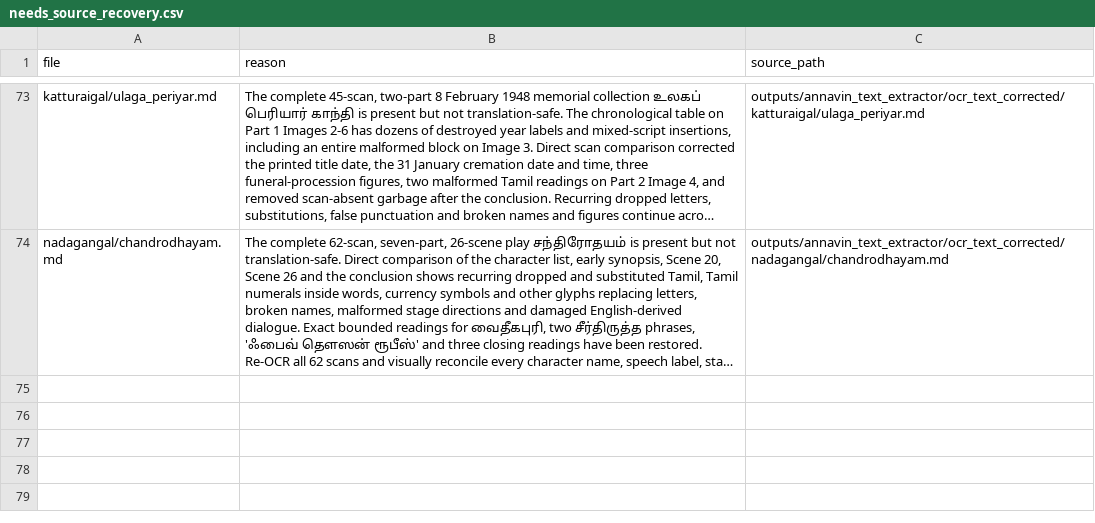
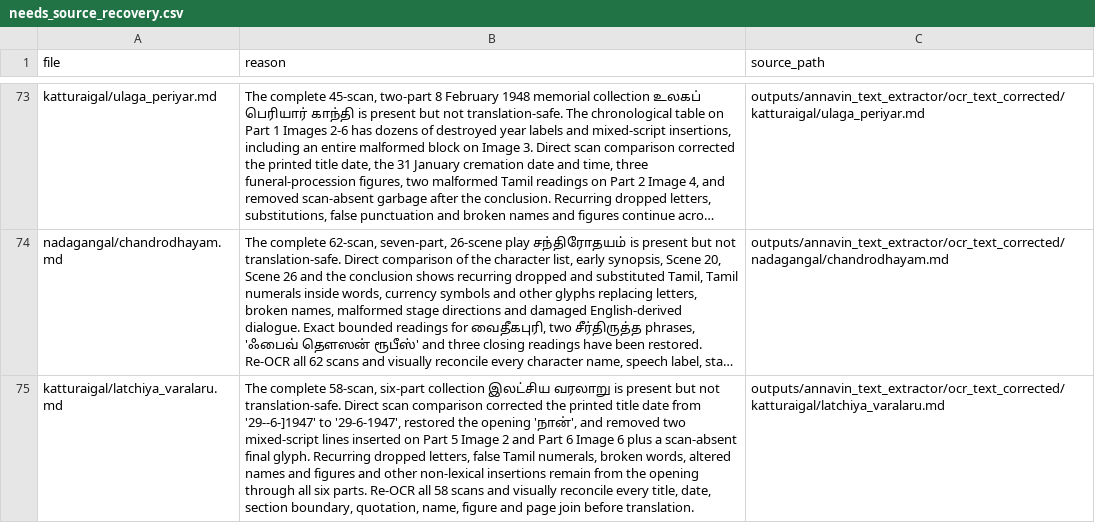
Before and after one commit to pugazg/anna-corpus, a CSV file: outputs/annavin_text_extractor/translated_contents/_translation_state/needs_source_recovery.csv, drawn as a sheet; only a part is shown, gaps mark what is left out; long unchanged cells end in …; the diff names each change by its address in the sheet, - before the commit and + after, or states it on an @@ line.

Commit message:
screen History of the Ideal for OCR recovery

```diff
--- a/outputs/annavin_text_extractor/translated_contents/_translation_state/needs_source_recovery.csv
+++ b/outputs/annavin_text_extractor/translated_contents/_translation_state/needs_source_recovery.csv
+row 75: katturaigal/latchiya_varalaru.md | The complete 58-scan, six-part collection இலட்சிய வரலாறு is present but not translation-safe. Direct scan comparison corrected the printed title date from '29--6-]1947' to '29-6-1947', restored the opening 'நான்', and removed two mixed-script lines inserted on Part 5 Image 2 and Part 6 Image 6 plus a scan-absent final glyph. Recurring dropped letters, false Tamil numerals, broken words, altered names and figures and other non-lexical insertions remain from the opening through all six parts. Re-OCR all 58 scans and visually reconcile every title, date, section boundary, quotation, name, figure and page join before translation. | outputs/annavin_text_extractor/ocr_text_corrected/katturaigal/latchiya_varalaru.md
```
Also changed, not shown: outputs/annavin_text_extractor/translated_contents/_translation_state/ocr_concerns.csv, 6 other files.
